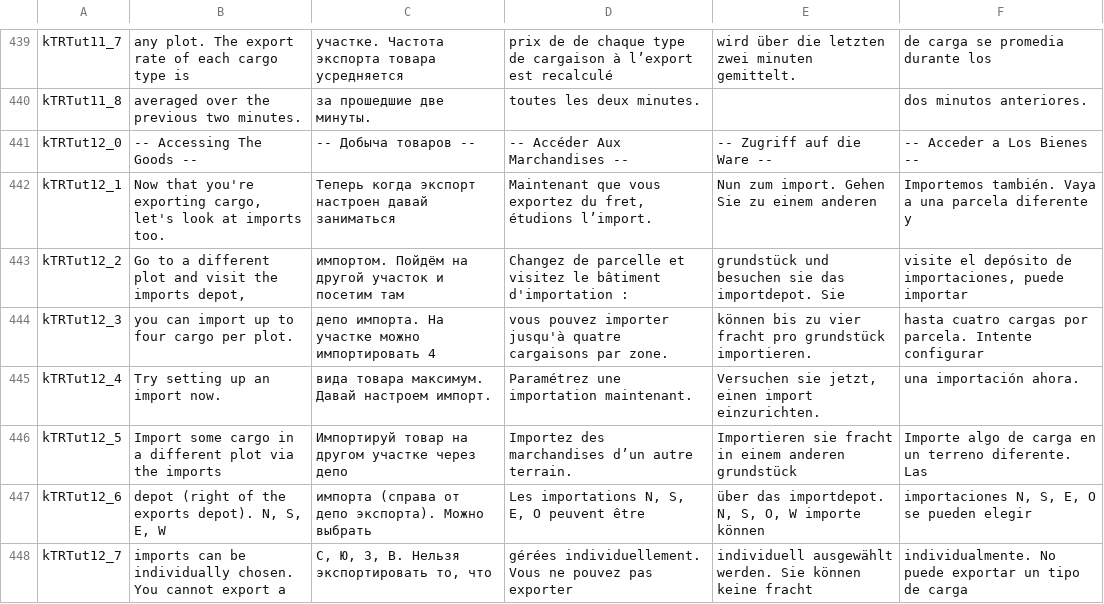
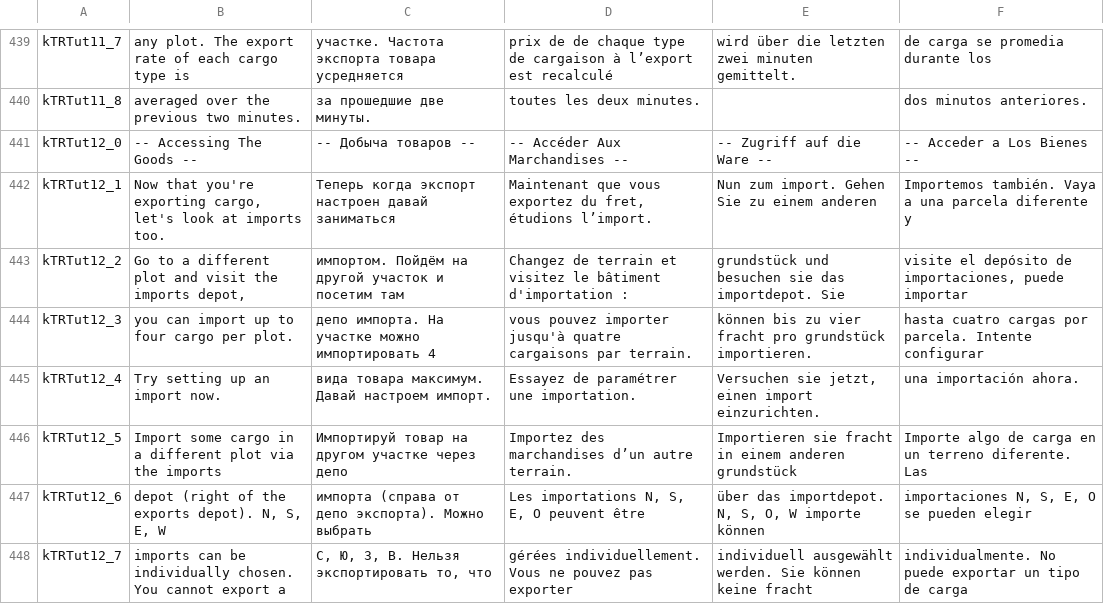
Before and after one commit to timboe/FactoryFarming, a CSV file: factory_farming_language_matrix.csv, drawn as a sheet; only a part is shown, gaps mark what is left out; the diff covers the shown part only.

```diff
--- a/factory_farming_language_matrix.csv
+++ b/factory_farming_language_matrix.csv
@@ -442,5 +442,5 @@ kTRTut12_0,-- Accessing The Goods --,-- Добыча товаров --,-- Accéd
 kTRTut12_1,"Now that you're exporting cargo, let's look at imports too.",Теперь когда экспорт настроен давай заниматься,"Maintenant que vous exportez du fret, étudions l’import.",Nun zum import. Gehen Sie zu einem anderen ,Importemos también. Vaya a una parcela diferente y
-kTRTut12_2,"Go to a different plot and visit the imports depot,",импортом. Пойдём на другой участок и посетим там,Changez de parcelle et visitez le bâtiment d'importation :,grundstück und besuchen sie das importdepot. Sie ,"visite el depósito de importaciones, puede importar"
-kTRTut12_3,you can import up to four cargo per plot.,депо импорта. На участке можно импортировать 4 ,vous pouvez importer jusqu'à quatre cargaisons par zone.,können bis zu vier fracht pro grundstück importieren.,hasta cuatro cargas por parcela. Intente configurar
-kTRTut12_4,Try setting up an import now.,вида товара максимум. Давай настроем импорт.,Paramétrez une importation maintenant.,"Versuchen sie jetzt, einen import einzurichten.",una importación ahora.
+kTRTut12_2,"Go to a different plot and visit the imports depot,",импортом. Пойдём на другой участок и посетим там,Changez de terrain et visitez le bâtiment d'importation :,grundstück und besuchen sie das importdepot. Sie ,"visite el depósito de importaciones, puede importar"
+kTRTut12_3,you can import up to four cargo per plot.,депо импорта. На участке можно импортировать 4 ,vous pouvez importer jusqu'à quatre cargaisons par terrain.,können bis zu vier fracht pro grundstück importieren.,hasta cuatro cargas por parcela. Intente configurar
+kTRTut12_4,Try setting up an import now.,вида товара максимум. Давай настроем импорт.,Essayez de paramétrer une importation.,"Versuchen sie jetzt, einen import einzurichten.",una importación ahora.
 kTRTut12_5,Import some cargo in a different plot via the imports,Импортируй товар на другом участке через депо,Importez des marchandises d’un autre terrain.,Importieren sie fracht in einem anderen grundstück,Importe algo de carga en un terreno diferente. Las
```
Also changed, not shown: 68 edited cells elsewhere in this file, 1 other file.
